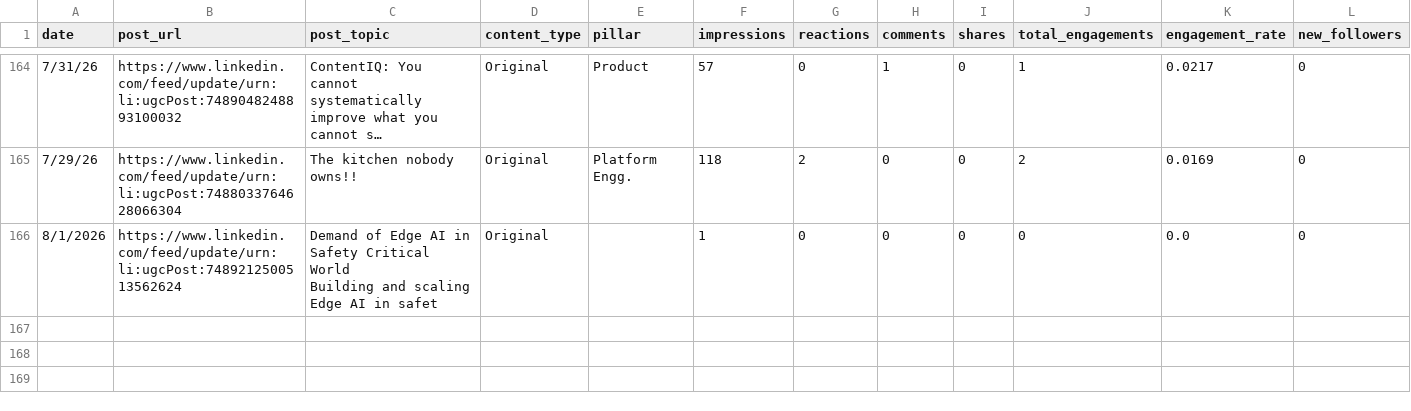
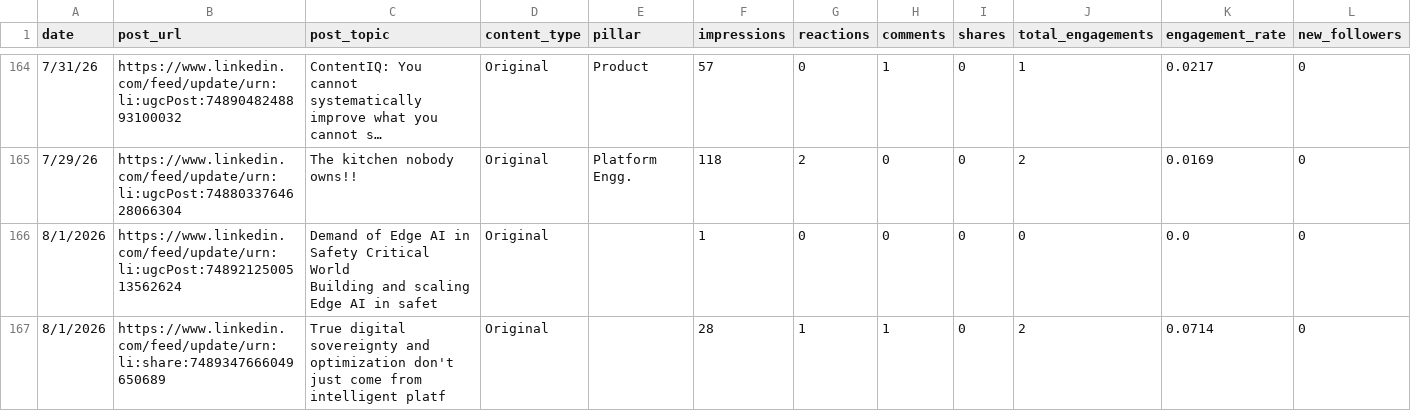
Before and after one commit to Straventis/contentIQ, a CSV file: src/_data/master.csv, drawn as a sheet; only a part is shown, gaps mark what is left out; long unchanged cells end in …; the diff names each change by its address in the sheet, - before the commit and + after, or states it on an @@ line.

```diff
--- a/src/_data/master.csv
+++ b/src/_data/master.csv
+row 167: 8/1/2026 | https://www.linkedin.com/feed/update/urn:li:share:7489347666049650689 | True digital sovereignty and optimization don't just come from intelligent platf | Original |  | 28 | 1 | 1 | 0 | 2 | 0.0714 | 0
```
Also changed, not shown: src/_data/buffer_analytics_raw.csv.
